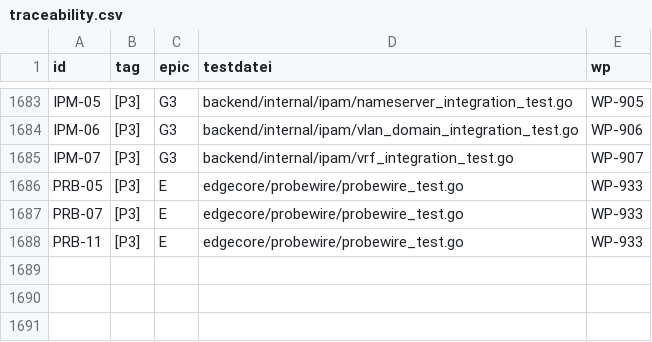
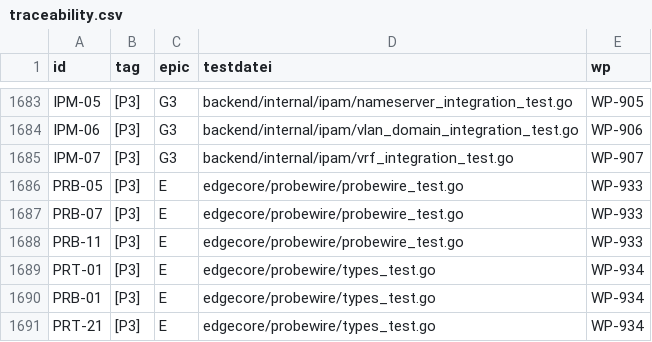
Before and after one commit to DataHub-Chiemgau/Reticora-CMDB, a CSV file: docs/traceability.csv, drawn as a sheet; only a part is shown, gaps mark what is left out.

```diff
--- a/docs/traceability.csv
+++ b/docs/traceability.csv
@@ -1688 +1688,4 @@ PRB-07;[P3];E;edgecore/probewire/probewire_test.go;WP-933
 PRB-11;[P3];E;edgecore/probewire/probewire_test.go;WP-933
+PRT-01;[P3];E;edgecore/probewire/types_test.go;WP-934
+PRB-01;[P3];E;edgecore/probewire/types_test.go;WP-934
+PRT-21;[P3];E;edgecore/probewire/types_test.go;WP-934
```
Also changed, not shown: 7 other files.
